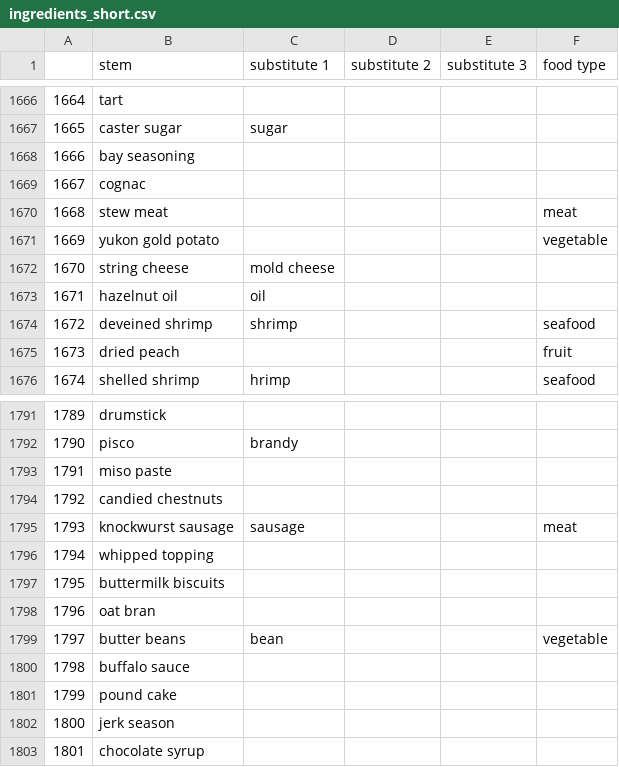
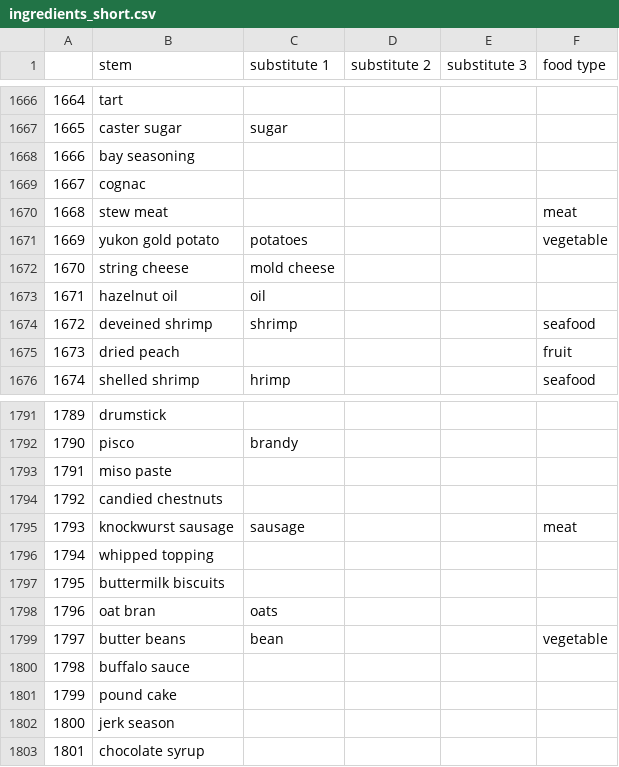
Before and after one commit to cgutwein/grocery-and-meal-assistant, a CSV file: python/data/ingredients_short.csv, drawn as a sheet; only a part is shown, gaps mark what is left out; the diff covers the shown part only.

```diff
--- a/python/data/ingredients_short.csv
+++ b/python/data/ingredients_short.csv
@@ -1670,3 +1670,3 @@
 1668,stew meat,,,,meat
-1669,yukon gold potato,,,,vegetable
+1669,yukon gold potato,potatoes,,,vegetable
 1670,string cheese,mold cheese,,,
@@ -1797,3 +1797,3 @@
 1795,buttermilk biscuits,,,,
-1796,oat bran,,,,
+1796,oat bran,oats,,,
 1797,butter beans,bean,,,vegetable
```
Also changed, not shown: 11 edited cells elsewhere in this file.
